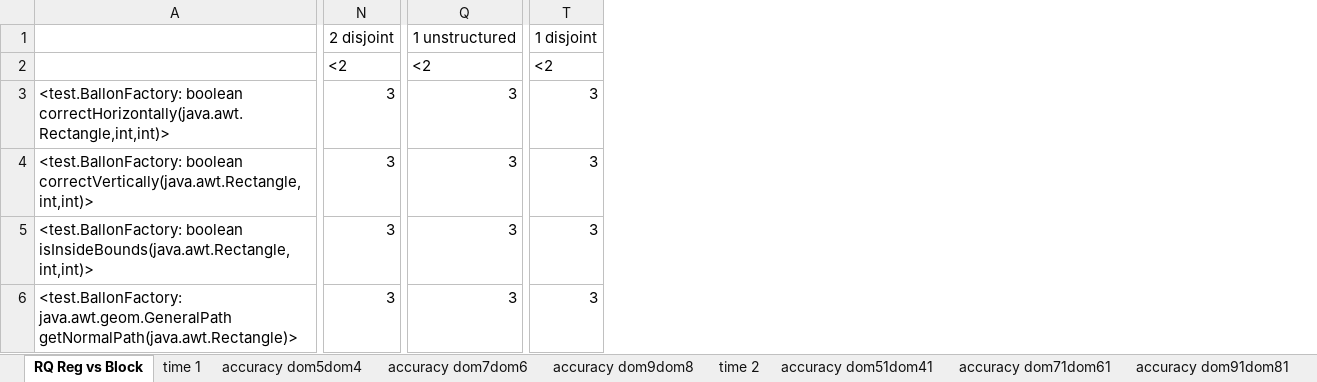
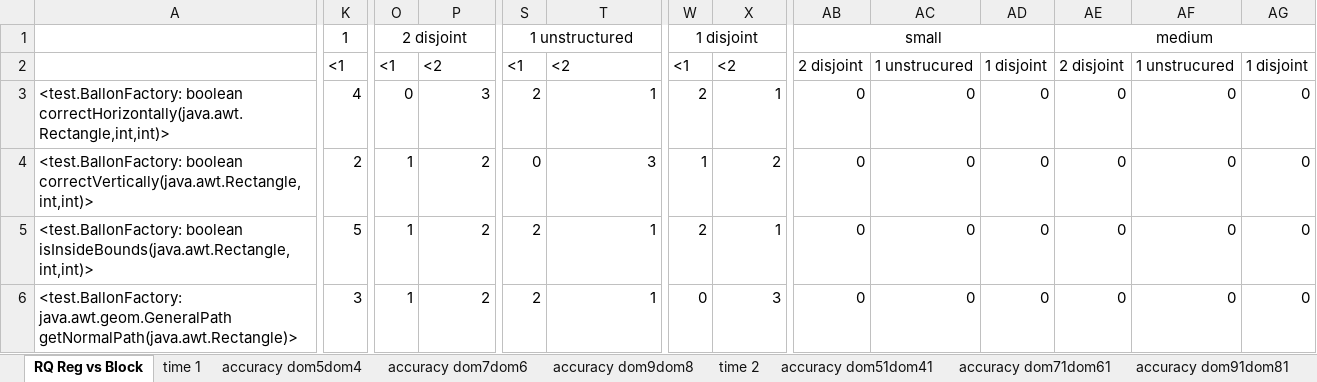
Before and after one commit to fmsea/StaticIcedTea, an Excel workbook: ExperimentData/ExperimentDataKestrel.xlsx, sheet RQ Reg vs Block, drawn as a sheet; only a part is shown, gaps mark what is left out; values as stored, in another font and other column widths than the file's, no borders; charts and pictures not drawn; 3 other sheets too large or unreadable and not compared; removed rows and columns are numbered as before the commit, all else as after; the diff covers the shown part only; the diff names each change by its address in the sheet, - before the commit and + after, or states it on an @@ line.

Commit message:
data for block

```diff
--- a/ExperimentData/ExperimentDataKestrel.xlsx (sheet RQ Reg vs Block)
+++ b/ExperimentData/ExperimentDataKestrel.xlsx (sheet RQ Reg vs Block)
+column K, rows 1-6: 1 | <1 | 4 | 2 | 5 | 3
+column O, rows 1-6: 2 disjoint | <1 | 0 | 1 | 1 | 1
+column S, rows 1-6: 1 unstructured | <1 | 2 | 0 | 2 | 2
+column W, rows 1-6: 1 disjoint | <1 | 2 | 1 | 2 | 0
+column AB, rows 1-6: small | 2 disjoint | 0 | 0 | 0 | 0
+column AC, rows 2-6: 1 unstrucured | 0 | 0 | 0 | 0
+column AD, rows 2-6: 1 disjoint | 0 | 0 | 0 | 0
+column AE, rows 1-6: medium | 2 disjoint | 0 | 0 | 0 | 0
+column AF, rows 2-6: 1 unstrucured | 0 | 0 | 0 | 0
+column AG, rows 2-6: 1 disjoint | 0 | 0 | 0 | 0
-P1: 2 disjoint
+P1: (empty)
-N1:P1 merged
-T1: 1 unstructured
+T1: (empty)
-Q1:S1 merged
-X1: 1 disjoint
+X1: (empty)
-T1:V1 merged
-T3: 3
+T3: 1
-X3: 3
+X3: 1
-P4:P6: 3
+P4:P6: 2
-X4: 3
+X4: 2
-T5:T6: 3
+T5:T6: 1
-X5: 3
+X5: 1
```
Also changed, not shown: 4 added rows, 38 added columns, 158 edited cells and cell formats elsewhere in this sheet, formulas that keep their value, charts or pictures.
